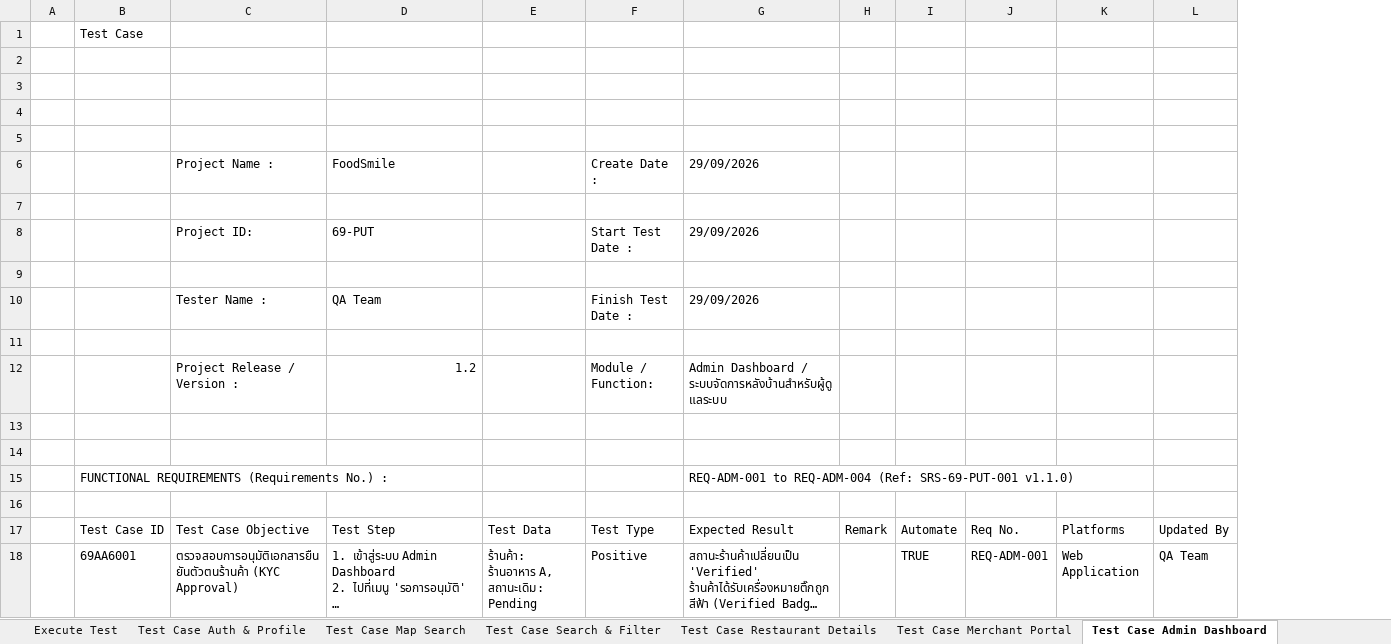
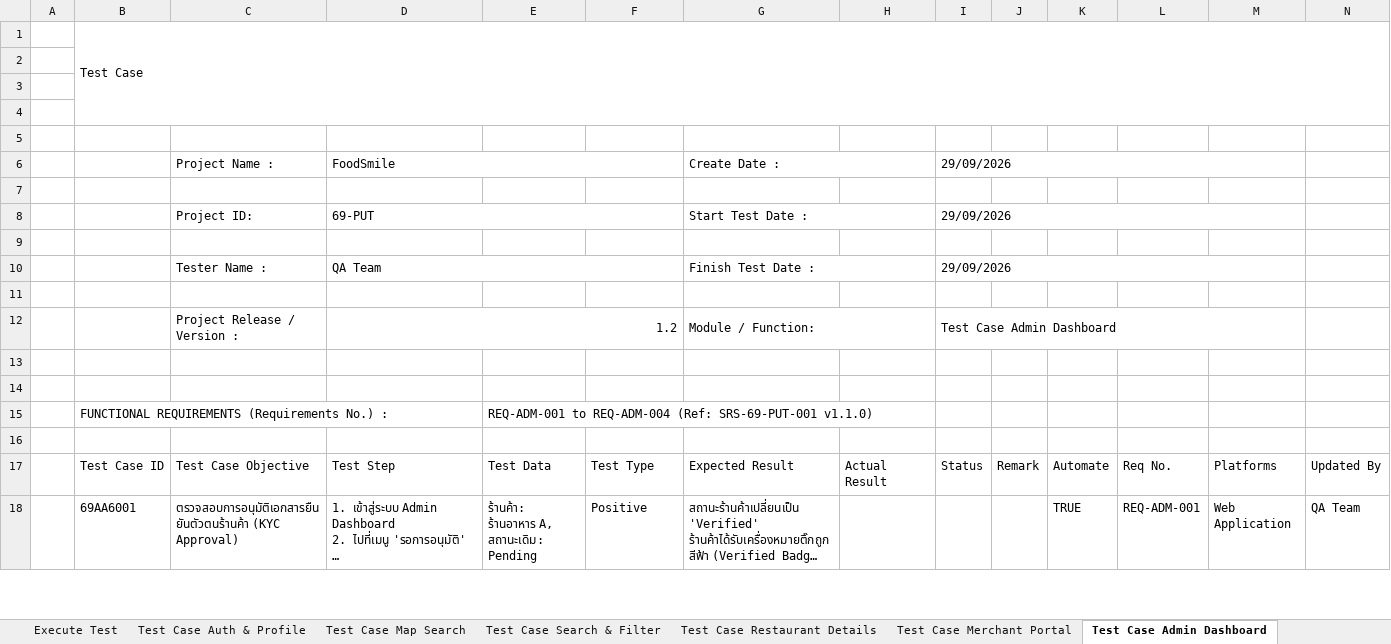
Before and after one commit to AkradTTT08/OCR-Document, an Excel workbook: backend/uploads/qa_generated/Test_Case__-_Foodsmile_313352a7.xlsx, sheet Test Case Admin Dashboard, drawn as a sheet; only a part is shown; long unchanged cells end in …; values as stored, in another font and other column widths than the file's, no cell formats; removed rows and columns are numbered as before the commit, all else as after; the diff names each change by its address in the sheet, - before the commit and + after, or states it on an @@ line.

```diff
--- a/backend/uploads/qa_generated/Test_Case__-_Foodsmile_313352a7.xlsx (sheet Test Case Admin Dashboard)
+++ b/backend/uploads/qa_generated/Test_Case__-_Foodsmile_313352a7.xlsx (sheet Test Case Admin Dashboard)
+column H, row 17: Actual Result
+column I, rows 6-12: 29/09/2026 |  | 29/09/2026 |  | 29/09/2026 |  | Test Case Admin Dashboard; row 17: Status
+B1:N4 merged
+D6:F6 merged
-F6: Create Date :
+F6: (empty)
-G6: 29/09/2026
+G6: Create Date :
+G6:H6 merged
+D8:F8 merged
-F8: Start Test Date :
+F8: (empty)
-G8: 29/09/2026
+G8: Start Test Date :
+G8:H8 merged
+D10:F10 merged
-F10: Finish Test Date :
+F10: (empty)
-G10: 29/09/2026
+G10: Finish Test Date :
+G10:H10 merged
+D12:F12 merged
-F12: Module / Function:
+F12: (empty)
-G12: Admin Dashboard / ระบบจัดการหลังบ้านสำหรับผู้ดูแลระบบ
+G12: Module / Function:
+G12:H12 merged
-row 15:  | FUNCTIONAL REQUIREMENTS (Requirements No.) : |  |  |  |  | REQ-ADM-001 to REQ-ADM-004 (Ref: SRS-69-PUT-001 v1.1.0)
+row 15:  | FUNCTIONAL REQUIREMENTS (Requirements No.) : |  |  | REQ-ADM-001 to REQ-ADM-004 (Ref: SRS-69-PUT-001 v1.1.0)
```
Also changed, not shown: sheet Introduction, sheet Test Case Auth & Profile, sheet Test Case Search & Filter, sheet Test Case Restaurant Details, sheet Test Case Merchant Portal, sheet Test Case Map Search, 4 more sheets, cell formats, backend/uploads/qa_generated/Test_Case_-_Foodsmile_V2_00224a42.xlsx, backend/uploads/qa_generated/Test_Case__-_Foodsmile_3b384f6e.xlsx, 12 other files.
